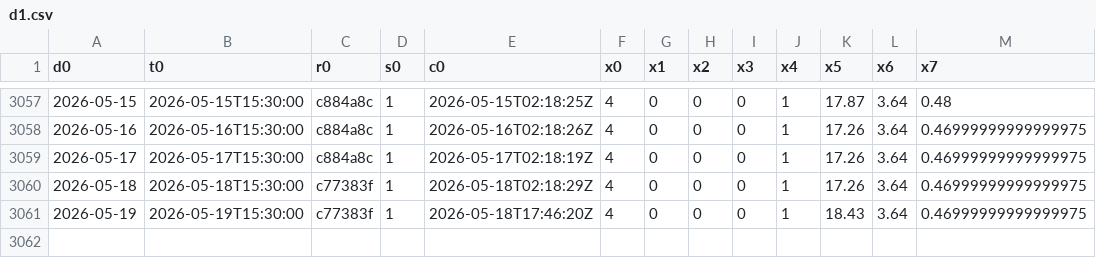
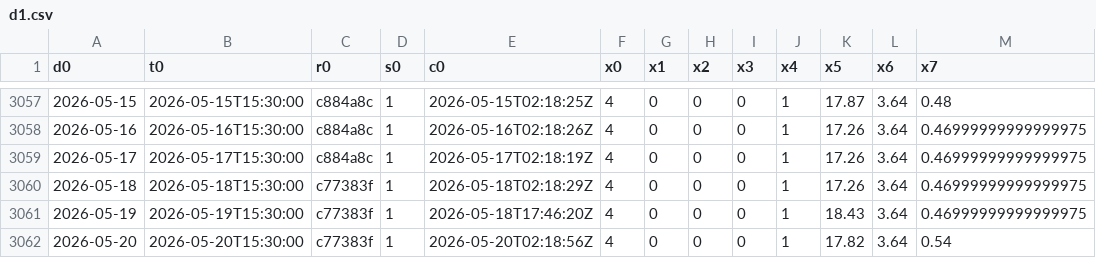
Before and after one commit to maureliusss88/daily-series-cache, a CSV file: d1.csv, drawn as a sheet; only a part is shown, gaps mark what is left out.

Commit message:
Update d1.csv from algo-research-claw export

```diff
--- a/d1.csv
+++ b/d1.csv
@@ -3061 +3061,2 @@ d0,t0,r0,s0,c0,x0,x1,x2,x3,x4,x5,x6,x7
 2026-05-19,2026-05-19T15:30:00,c77383f,1,2026-05-18T17:46:20Z,4,0,0,0,1,18.43,3.64,0.46999999999999975
+2026-05-20,2026-05-20T15:30:00,c77383f,1,2026-05-20T02:18:56Z,4,0,0,0,1,17.82,3.64,0.54
```
